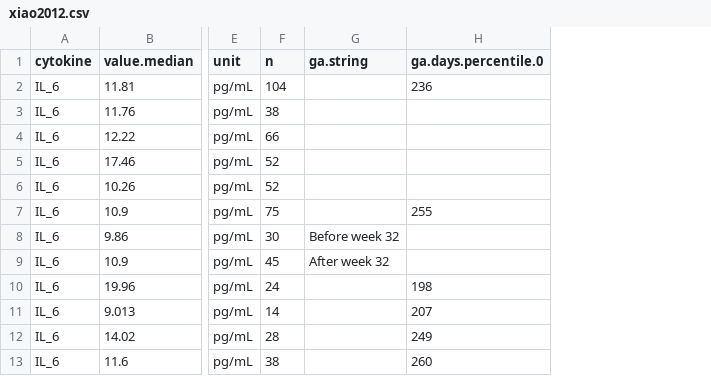
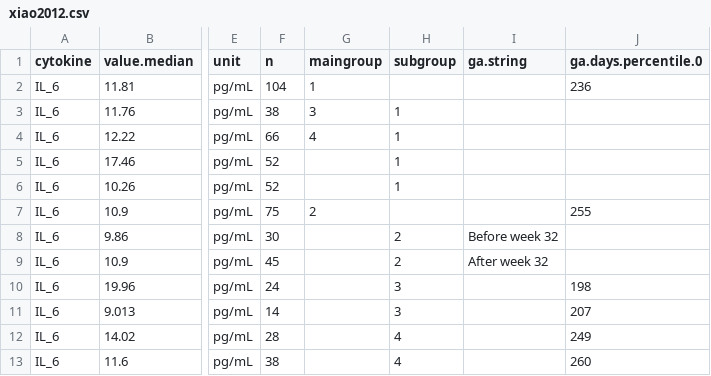
Before and after one commit to andjar/CyPreg, a CSV file: data/aggregated/xiao2012.csv, drawn as a sheet; only a part is shown, gaps mark what is left out; the diff names each change by its address in the sheet, - before the commit and + after, or states it on an @@ line.

```diff
--- a/data/aggregated/xiao2012.csv
+++ b/data/aggregated/xiao2012.csv
+column G (maingroup), rows 2-7: 1 | 3 | 4 |  |  | 2
+column H (subgroup), rows 3-13: 1 | 1 | 1 | 1 |  | 2 | 2 | 3 | 3 | 4 | 4
```
Also changed, not shown: data/aggregated/ross2016.csv, data/aggregated/stokkeland2019.csv.
